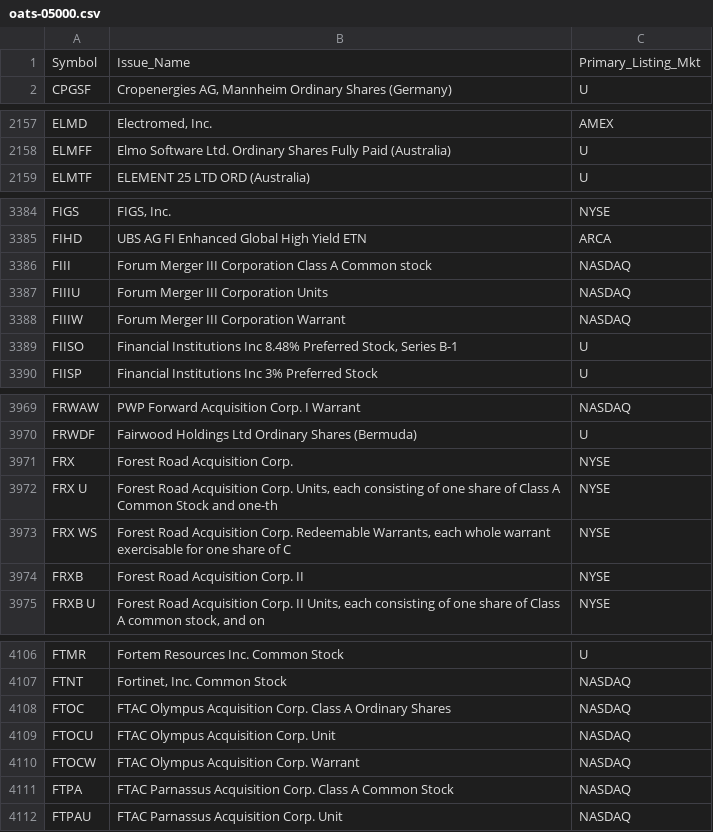
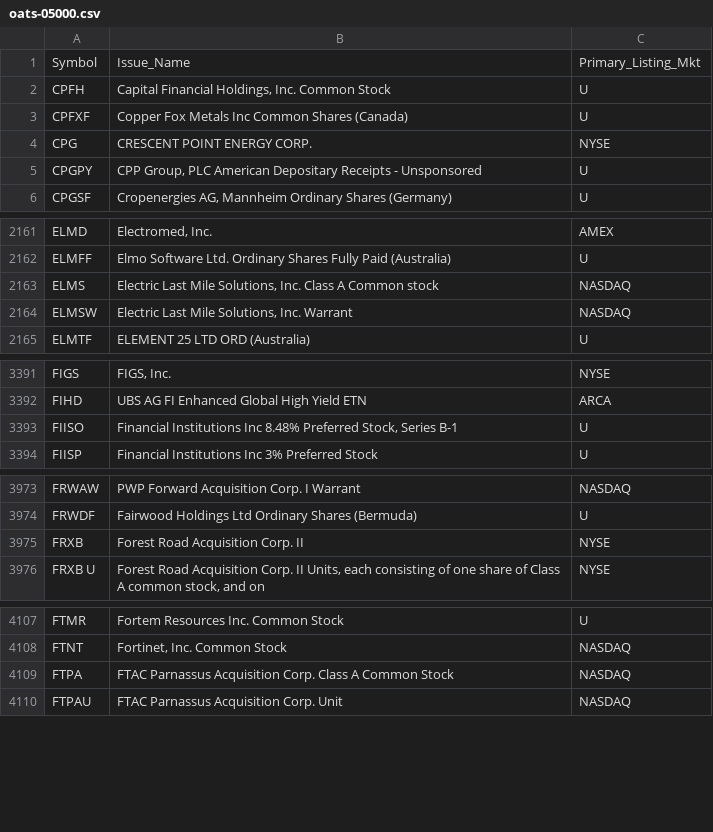
Before and after one commit to haoenhui/oats-reportable, a CSV file: oats-05000.csv, drawn as a sheet; only a part is shown, gaps mark what is left out; removed rows and columns are numbered as before the commit, all else as after; the diff covers the shown part only; the diff names each change by its address in the sheet, - before the commit and + after, or states it on an @@ line.

```diff
--- a/oats-05000.csv
+++ b/oats-05000.csv
+row 2: CPFH | Capital Financial Holdings, Inc. Common Stock | U
+row 3: CPFXF | Copper Fox Metals Inc Common Shares (Canada) | U
+row 4: CPG | CRESCENT POINT ENERGY CORP. | NYSE
+row 5: CPGPY | CPP Group, PLC American Depositary Receipts - Unsponsored | U
+row 2163: ELMS | Electric Last Mile Solutions, Inc. Class A Common stock | NASDAQ
+row 2164: ELMSW | Electric Last Mile Solutions, Inc. Warrant | NASDAQ
-row 3386: FIII | Forum Merger III Corporation Class A Common stock | NASDAQ
-row 3387: FIIIU | Forum Merger III Corporation Units | NASDAQ
-row 3388: FIIIW | Forum Merger III Corporation Warrant | NASDAQ
-row 3971: FRX | Forest Road Acquisition Corp. | NYSE
-row 3972: FRX U | Forest Road Acquisition Corp. Units, each consisting of one share of Class A Common Stock and one-th | NYSE
-row 3973: FRX WS | Forest Road Acquisition Corp. Redeemable Warrants, each whole warrant exercisable for one share of C | NYSE
-row 4108: FTOC | FTAC Olympus Acquisition Corp. Class A Ordinary Shares | NASDAQ
-row 4109: FTOCU | FTAC Olympus Acquisition Corp. Unit | NASDAQ
-row 4110: FTOCW | FTAC Olympus Acquisition Corp. Warrant | NASDAQ
```
Also changed, not shown: 4 added rows, 2 removed rows and 2 edited cells elsewhere in this file, oats-00000.csv, oats-10000.csv, 2 other files.
